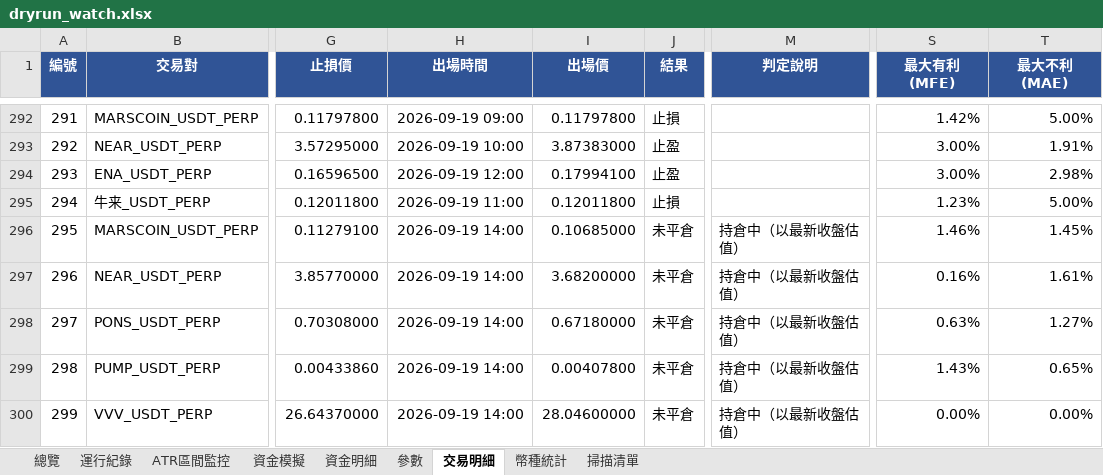
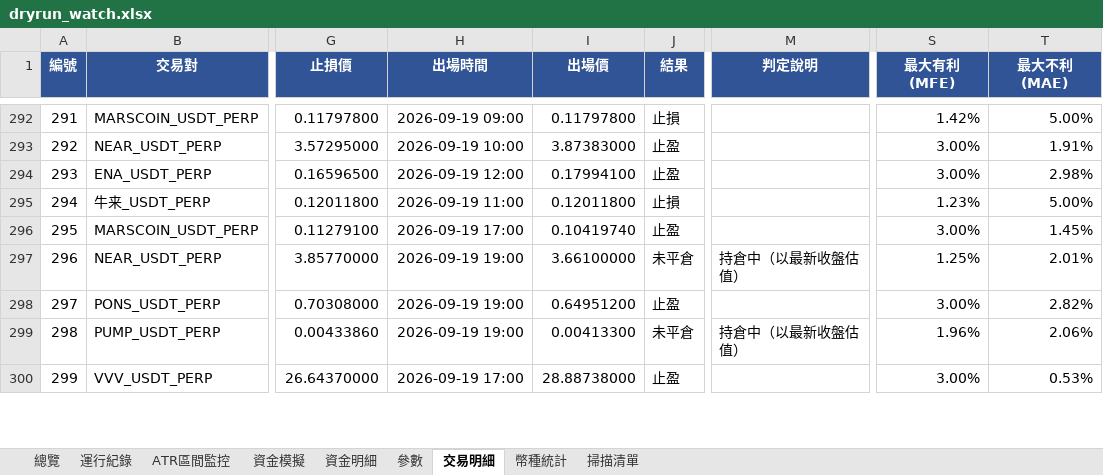
Before and after one commit to timzen43210/Crypto_Trader, an Excel workbook: output/dryrun_watch.xlsx, sheet 交易明細, drawn as a sheet; only a part is shown, gaps mark what is left out; values as stored, in another font and other column widths than the file's, no borders; conditional formats not drawn; the diff covers the shown part only; the diff names each change by its address in the sheet, - before the commit and + after, or states it on an @@ line.

```diff
--- a/output/dryrun_watch.xlsx (sheet 交易明細)
+++ b/output/dryrun_watch.xlsx (sheet 交易明細)
-H296 (出場時間): 2026-09-19 14:00
+H296 (出場時間): 2026-09-19 17:00
-I296 (出場價): 0.10685000
+I296 (出場價): 0.10419740
-J296 (結果): 未平倉
+J296 (結果): 止盈
-M296 (判定說明): 持倉中（以最新收盤估值）
+M296 (判定說明): (empty)
-S296 (最大有利(MFE)): 1.46%
+S296 (最大有利(MFE)): 3.00%
-H297:H299 (出場時間): 2026-09-19 14:00
+H297:H299 (出場時間): 2026-09-19 19:00
-I297 (出場價): 3.68200000
+I297 (出場價): 3.66100000
-S297 (最大有利(MFE)): 0.16%
+S297 (最大有利(MFE)): 1.25%
-T297 (最大不利(MAE)): 1.61%
+T297 (最大不利(MAE)): 2.01%
-I298 (出場價): 0.67180000
+I298 (出場價): 0.64951200
-J298 (結果): 未平倉
+J298 (結果): 止盈
-M298 (判定說明): 持倉中（以最新收盤估值）
+M298 (判定說明): (empty)
-S298 (最大有利(MFE)): 0.63%
+S298 (最大有利(MFE)): 3.00%
-T298 (最大不利(MAE)): 1.27%
+T298 (最大不利(MAE)): 2.82%
-I299 (出場價): 0.00407800
+I299 (出場價): 0.00413300
-S299 (最大有利(MFE)): 1.43%
+S299 (最大有利(MFE)): 1.96%
-T299 (最大不利(MAE)): 0.65%
+T299 (最大不利(MAE)): 2.06%
-H300 (出場時間): 2026-09-19 14:00
+H300 (出場時間): 2026-09-19 17:00
-I300 (出場價): 28.04600000
+I300 (出場價): 28.88738000
-J300 (結果): 未平倉
+J300 (結果): 止盈
-M300 (判定說明): 持倉中（以最新收盤估值）
+M300 (判定說明): (empty)
-S300 (最大有利(MFE)): 0.00%
+S300 (最大有利(MFE)): 3.00%
-T300 (最大不利(MAE)): 0.00%
+T300 (最大不利(MAE)): 0.53%
```
Also changed, not shown: 4 added rows and 2 edited cells elsewhere in this sheet, sheet 幣種統計, sheet 資金明細, sheet 總覽, sheet 資金模擬, sheet ATR區間監控, sheet 運行紀錄, 2 more sheets, charts or pictures, output/dryrun_rev.xlsx, output/dryrun_rev_wide.xlsx, 3 other files.
